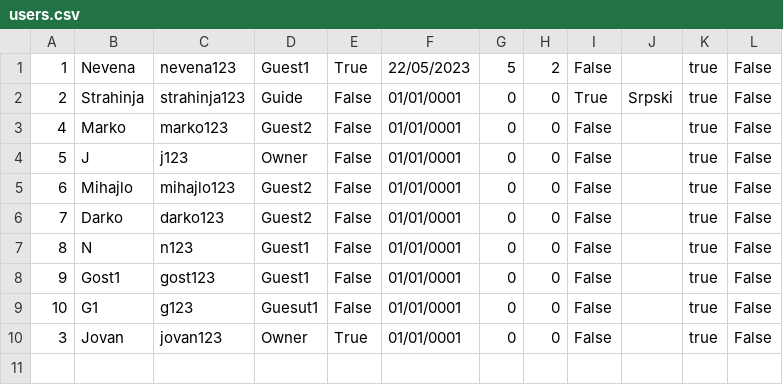
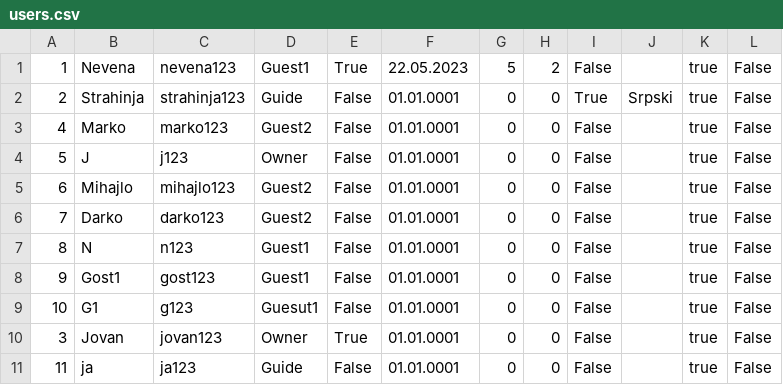
Before and after one commit to banja001/Alt-F4, a CSV file: booking/booking/Resources/Data/users.csv, drawn as a sheet.

Commit message:
Update users.csv

```diff
--- a/booking/booking/Resources/Data/users.csv
+++ b/booking/booking/Resources/Data/users.csv
@@ -1,10 +1,11 @@
-1|Nevena|nevena123|Guest1|True|22/05/2023|5|2|False||true|False
-2|Strahinja|strahinja123|Guide|False|01/01/0001|0|0|True|Srpski|true|False
-4|Marko|marko123|Guest2|False|01/01/0001|0|0|False||true|False
-5|J|j123|Owner|False|01/01/0001|0|0|False||true|False
-6|Mihajlo|mihajlo123|Guest2|False|01/01/0001|0|0|False||true|False
-7|Darko|darko123|Guest2|False|01/01/0001|0|0|False||true|False
-8|N|n123|Guest1|False|01/01/0001|0|0|False||true|False
-9|Gost1|gost123|Guest1|False|01/01/0001|0|0|False||true|False
-10|G1|g123|Guesut1|False|01/01/0001|0|0|False||true|False
-3|Jovan|jovan123|Owner|True|01/01/0001|0|0|False||true|False
+1|Nevena|nevena123|Guest1|True|22.05.2023|5|2|False||true|False
+2|Strahinja|strahinja123|Guide|False|01.01.0001|0|0|True|Srpski|true|False
+4|Marko|marko123|Guest2|False|01.01.0001|0|0|False||true|False
+5|J|j123|Owner|False|01.01.0001|0|0|False||true|False
+6|Mihajlo|mihajlo123|Guest2|False|01.01.0001|0|0|False||true|False
+7|Darko|darko123|Guest2|False|01.01.0001|0|0|False||true|False
+8|N|n123|Guest1|False|01.01.0001|0|0|False||true|False
+9|Gost1|gost123|Guest1|False|01.01.0001|0|0|False||true|False
+10|G1|g123|Guesut1|False|01.01.0001|0|0|False||true|False
+3|Jovan|jovan123|Owner|True|01.01.0001|0|0|False||true|False
+11|ja|ja123|Guide|False|01.01.0001|0|0|False||true|False
```
